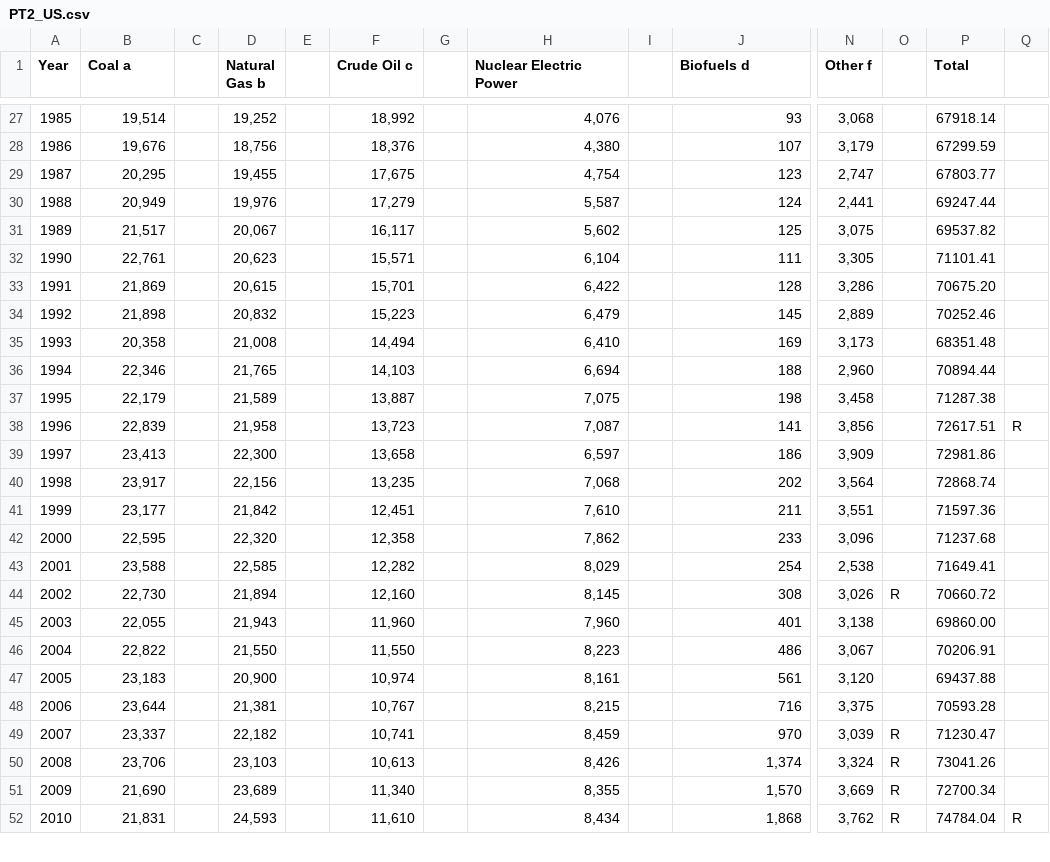
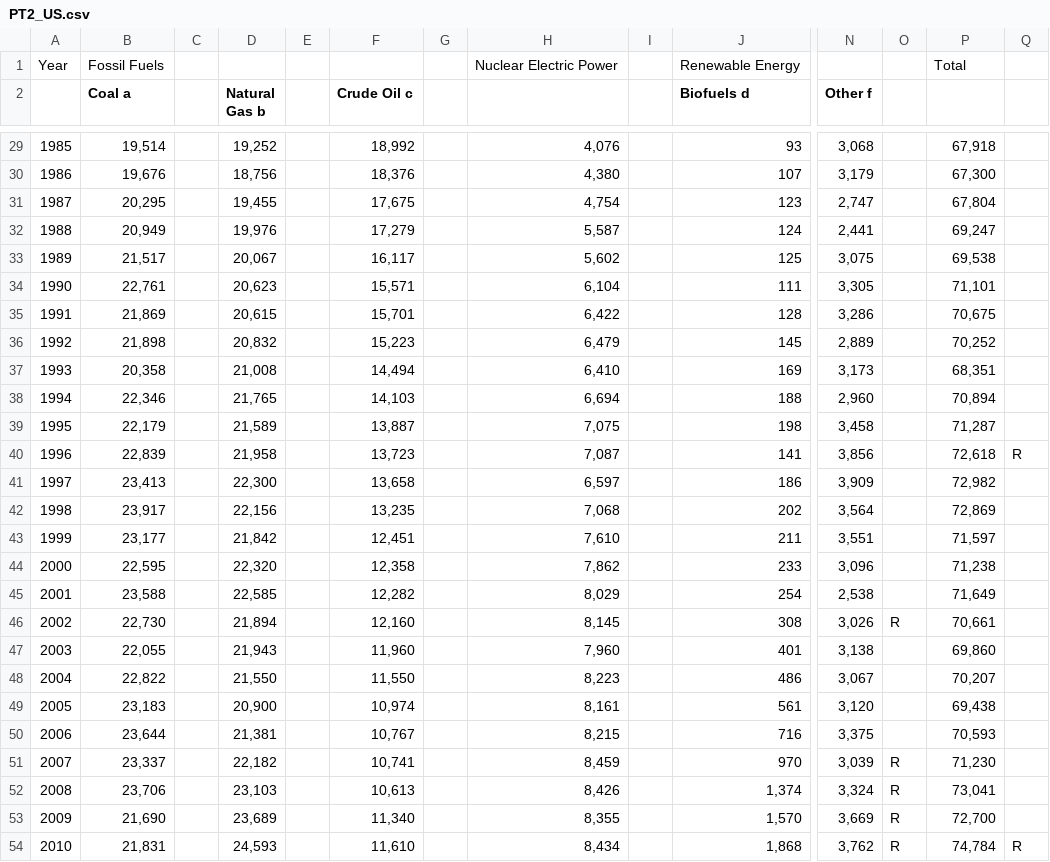
Before and after one commit to qinlinc/CSC3007-project, a CSV file: PT2_US.csv, drawn as a sheet; only a part is shown, gaps mark what is left out; addresses are those after the commit; rows hold the shown columns only; the diff covers the shown part only; the diff names each change by its address in the sheet, - before the commit and + after, or states it on an @@ line.

```diff
--- a/PT2_US.csv
+++ b/PT2_US.csv
+row 1: Year | Fossil Fuels |  |  |  |  |  | Nuclear Electric Power |  | Renewable Energy |  |  | Total
@@ column A renumbered in row 2 @@
-H2: Nuclear Electric Power
+H2: (empty)
-P2: Total
+P2: (empty)
-P29: 67918.14
+P29: 67,918
-P30: 67299.59
+P30: 67,300
-P31: 67803.77
+P31: 67,804
-P32: 69247.44
+P32: 69,247
-P33: 69537.82
+P33: 69,538
-P34: 71101.41
+P34: 71,101
-P35: 70675.20
+P35: 70,675
-P36: 70252.46
+P36: 70,252
-P37: 68351.48
+P37: 68,351
-P38: 70894.44
+P38: 70,894
-P39: 71287.38
+P39: 71,287
-P40: 72617.51
+P40: 72,618
-P41: 72981.86
+P41: 72,982
-P42: 72868.74
+P42: 72,869
-P43: 71597.36
+P43: 71,597
-P44: 71237.68
+P44: 71,238
-P45: 71649.41
+P45: 71,649
-P46: 70660.72
+P46: 70,661
-P47: 69860.00
+P47: 69,860
-P48: 70206.91
+P48: 70,207
-P49: 69437.88
+P49: 69,438
-P50: 70593.28
+P50: 70,593
-P51: 71230.47
+P51: 71,230
-P52: 73041.26
+P52: 73,041
-P53: 72700.34
+P53: 72,700
-P54: 74784.04
+P54: 74,784
```
Also changed, not shown: 1 added row and 35 edited cells elsewhere in this file.
